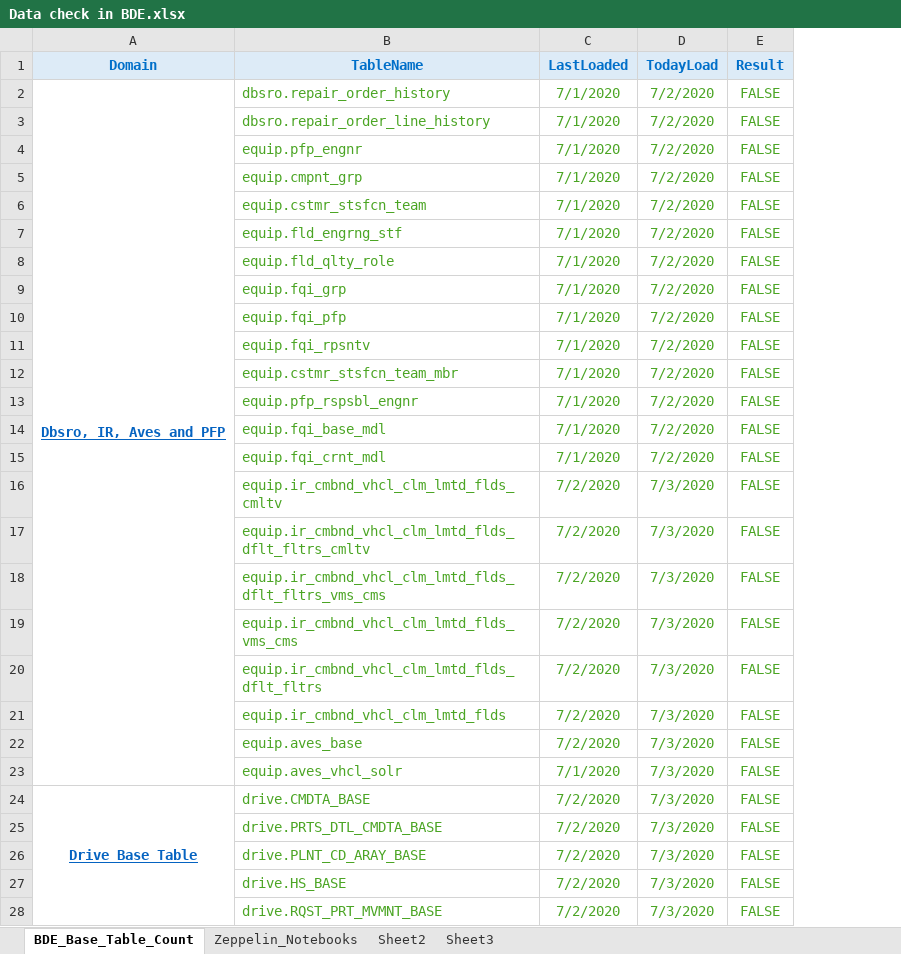
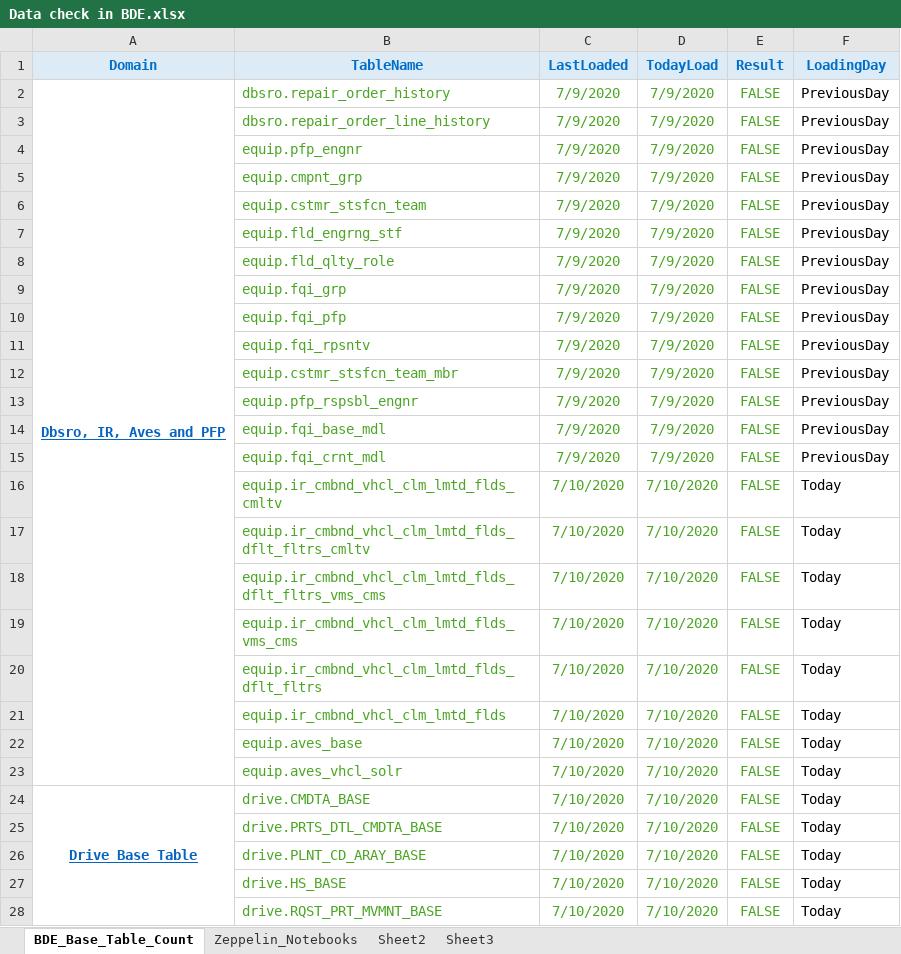
Before and after one commit to SivaInspy/TechM-Nissan, an Excel workbook: Daily Health Checkup/Data check in BDE.xlsx, sheet BDE_Base_Table_Count, drawn as a sheet; only a part is shown; values as stored, in another font and other column widths than the file's, no borders; the diff covers the shown part only; the diff names each change by its address in the sheet, - before the commit and + after, or states it on an @@ line.

```diff
--- a/Daily Health Checkup/Data check in BDE.xlsx (sheet BDE_Base_Table_Count)
+++ b/Daily Health Checkup/Data check in BDE.xlsx (sheet BDE_Base_Table_Count)
+column F (LoadingDay), rows 2-28: PreviousDay | PreviousDay | PreviousDay | PreviousDay | PreviousDay | PreviousDay | PreviousDay | PreviousDay | PreviousDay | PreviousDay | PreviousDay | PreviousDay | PreviousDay | PreviousDay | Today | Today | Today | Today | Today | Today | Today | Today | Today | Today | Today | Today | Today
-C2:C15 (LastLoaded): 7/1/2020
+C2:C15 (LastLoaded): 7/9/2020
-D2:D15 (TodayLoad): 7/2/2020
+D2:D15 (TodayLoad): 7/9/2020
-C16:C22 (LastLoaded): 7/2/2020
+C16:C22 (LastLoaded): 7/10/2020
-D16:D28 (TodayLoad): 7/3/2020
+D16:D28 (TodayLoad): 7/10/2020
-C23 (LastLoaded): 7/1/2020
+C23 (LastLoaded): 7/10/2020
-C24:C28 (LastLoaded): 7/2/2020
+C24:C28 (LastLoaded): 7/10/2020
```
Also changed, not shown: 1 added row, 1 removed row, 178 edited cells and cell formats elsewhere in this sheet, formulas that keep their value, Daily Health Checkup/EQUIP and EWS oozie jobs status dashboard report - July 2020.xlsx, Daily Health Checkup/Workflow_Info.xlsx, 22 other files.
